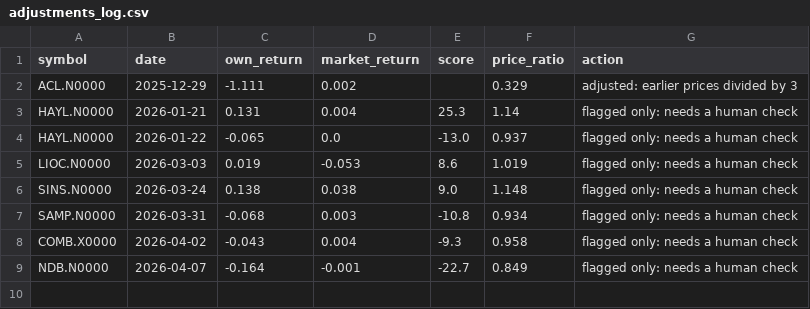
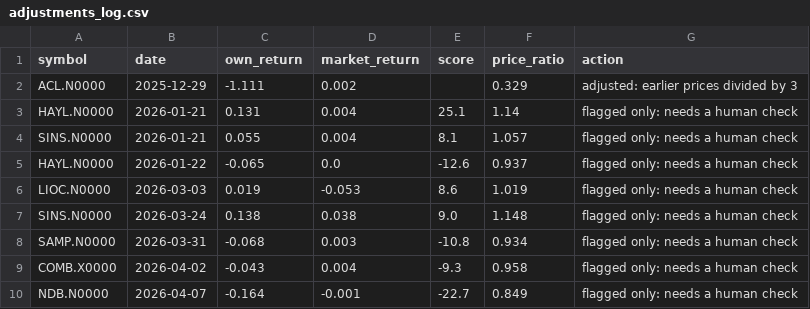
Before and after one commit to AmayaDevindi/ModelX, a CSV file: data/clean/adjustments_log.csv, drawn as a sheet.

```diff
--- a/data/clean/adjustments_log.csv
+++ b/data/clean/adjustments_log.csv
@@ -2,4 +2,5 @@ symbol,date,own_return,market_return,score,price_ratio,action
 ACL.N0000,2025-12-29,-1.111,0.002,,0.329,adjusted: earlier prices divided by 3
-HAYL.N0000,2026-01-21,0.131,0.004,25.3,1.14,flagged only: needs a human check
-HAYL.N0000,2026-01-22,-0.065,0.0,-13.0,0.937,flagged only: needs a human check
+HAYL.N0000,2026-01-21,0.131,0.004,25.1,1.14,flagged only: needs a human check
+SINS.N0000,2026-01-21,0.055,0.004,8.1,1.057,flagged only: needs a human check
+HAYL.N0000,2026-01-22,-0.065,0.0,-12.6,0.937,flagged only: needs a human check
 LIOC.N0000,2026-03-03,0.019,-0.053,8.6,1.019,flagged only: needs a human check
```
Also changed, not shown: data/clean/cse_prices_adjusted.csv, data/clean/news_chain_tags.csv, 38 other files.
